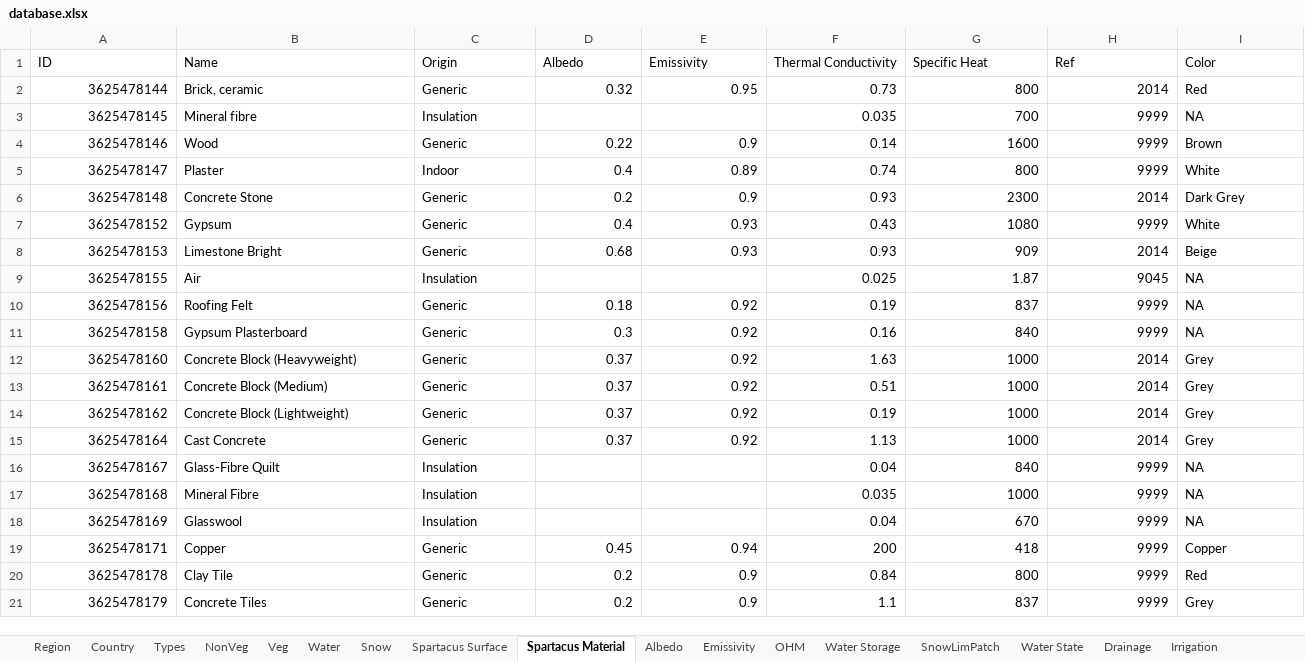
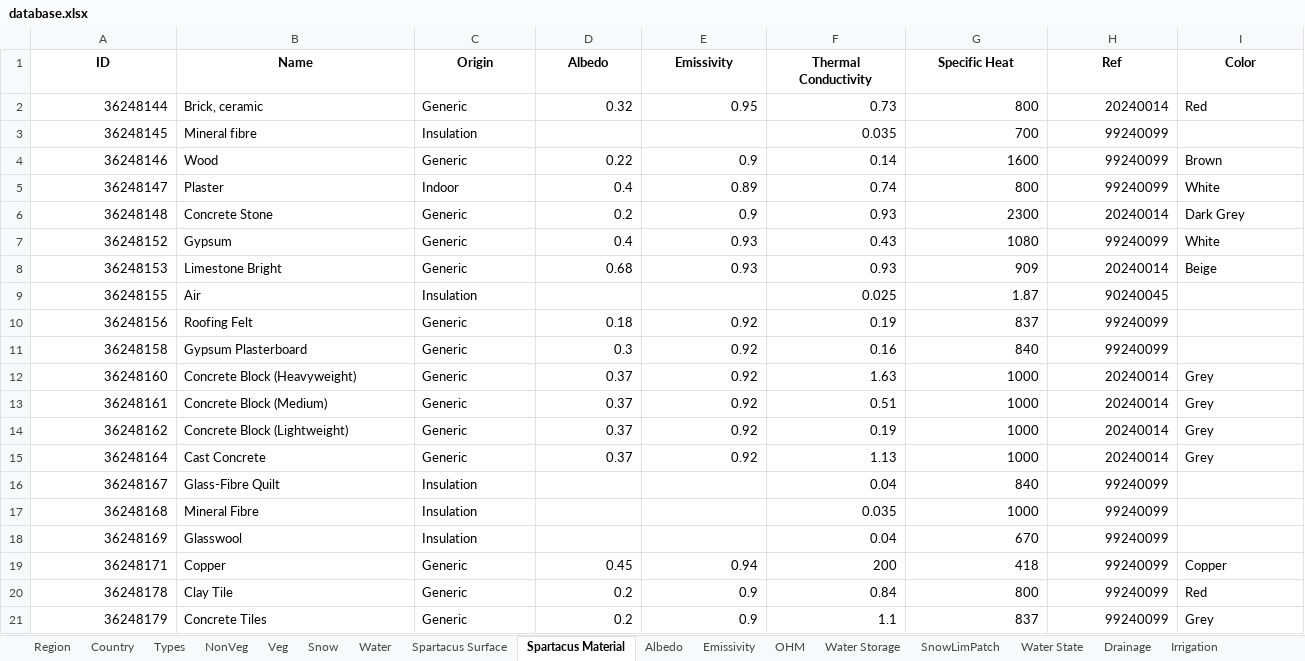
Before and after one commit to UMEP-dev/UMEP, an Excel workbook: suews_database_manager/data/database.xlsx, sheet Spartacus Material, drawn as a sheet; only a part is shown; values as stored, in another font and other column widths than the file's, no borders; the diff covers the shown part only; the diff names each change by its address in the sheet, - before the commit and + after, or states it on an @@ line.

```diff
--- a/suews_database_manager/data/database.xlsx (sheet Spartacus Material)
+++ b/suews_database_manager/data/database.xlsx (sheet Spartacus Material)
@@ sheet tab order changed: Region | Country | Types | NonVeg | Veg | Snow | Water | Spartacus Surface | Spartacus Material | Albedo | Emissivity | OHM | Water Storage | SnowLimPatch | Water State | Drainage | Irrigation @@
@@ A1:I1 bold: off → on, alignment: left → center @@
-A2 (ID): 3625478144
+A2 (ID): 36248144
-H2 (Ref): 2014
+H2 (Ref): 20240014
-A3 (ID): 3625478145
+A3 (ID): 36248145
-H3:H5 (Ref): 9999
+H3:H5 (Ref): 99240099
-I3 (Color): NA
+I3 (Color): (empty)
-A4 (ID): 3625478146
+A4 (ID): 36248146
-A5 (ID): 3625478147
+A5 (ID): 36248147
-A6 (ID): 3625478148
+A6 (ID): 36248148
-H6 (Ref): 2014
+H6 (Ref): 20240014
-A7 (ID): 3625478152
+A7 (ID): 36248152
-H7 (Ref): 9999
+H7 (Ref): 99240099
-A8 (ID): 3625478153
+A8 (ID): 36248153
-H8 (Ref): 2014
+H8 (Ref): 20240014
-A9 (ID): 3625478155
+A9 (ID): 36248155
-H9 (Ref): 9045
+H9 (Ref): 90240045
-I9:I11 (Color): NA
+I9:I11 (Color): (empty)
-A10 (ID): 3625478156
+A10 (ID): 36248156
-H10:H11 (Ref): 9999
+H10:H11 (Ref): 99240099
-A11 (ID): 3625478158
+A11 (ID): 36248158
-A12 (ID): 3625478160
+A12 (ID): 36248160
-H12:H15 (Ref): 2014
+H12:H15 (Ref): 20240014
-A13 (ID): 3625478161
+A13 (ID): 36248161
-A14 (ID): 3625478162
+A14 (ID): 36248162
-A15 (ID): 3625478164
+A15 (ID): 36248164
-A16 (ID): 3625478167
+A16 (ID): 36248167
-H16:H21 (Ref): 9999
+H16:H21 (Ref): 99240099
-I16:I18 (Color): NA
+I16:I18 (Color): (empty)
-A17 (ID): 3625478168
+A17 (ID): 36248168
-A18 (ID): 3625478169
+A18 (ID): 36248169
-A19 (ID): 3625478171
+A19 (ID): 36248171
-A20 (ID): 3625478178
+A20 (ID): 36248178
-A21 (ID): 3625478179
+A21 (ID): 36248179
```
Also changed, not shown: 74 edited cells elsewhere in this sheet, sheet Profiles, sheet Country, sheet Veg, sheet Region, sheet Spartacus Surface, sheet NonVeg, 23 more sheets, 2 other files.
